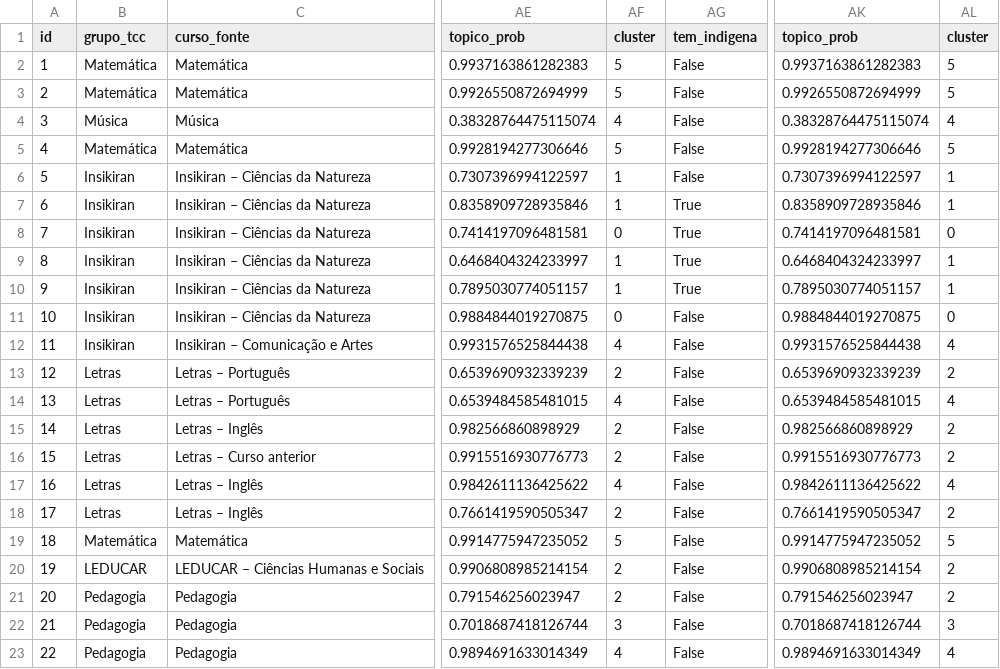
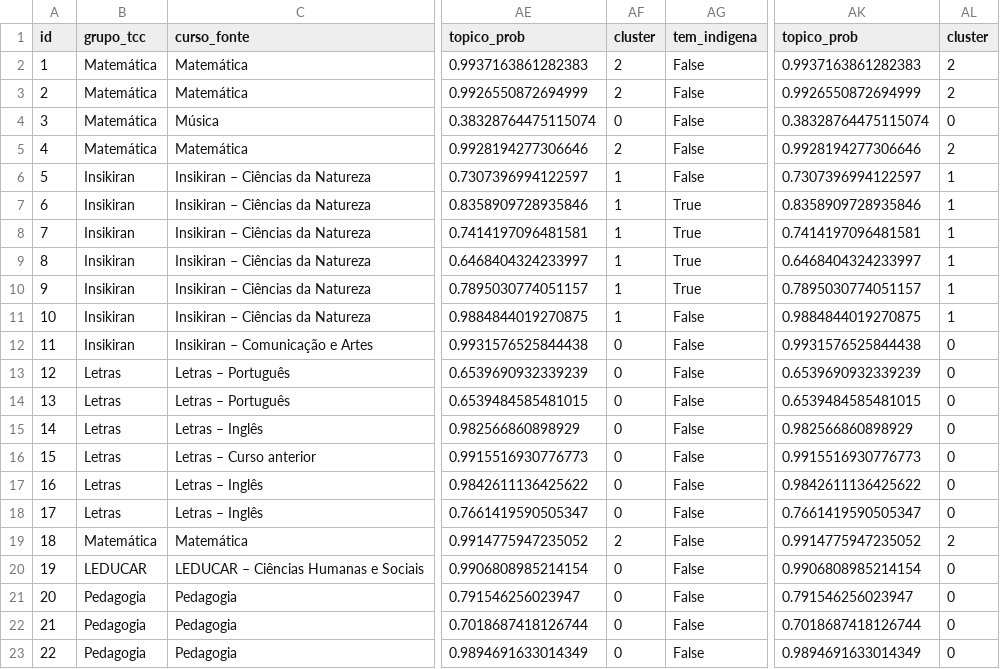
Before and after one commit to luizfweber/corpus-tcc-lidae, a CSV file: outputs/analise/corpus_tccs_analisado.csv, drawn as a sheet; only a part is shown, gaps mark what is left out; the diff covers the shown part only; the diff names each change by its address in the sheet, - before the commit and + after, or states it on an @@ line.

Commit message:
Corrigir classificação: TCC id 3 de Música para Matemática
- TCC: 'Relato de experiência da aprendizagem nas operações matemáticas...'
- Antes: Grupo Música
- Depois: Grupo Matemática
- Nova distribuição: Matemática (15), Música (19)

```diff
--- a/outputs/analise/corpus_tccs_analisado.csv
+++ b/outputs/analise/corpus_tccs_analisado.csv
-AF2:AF3 (cluster): 5
+AF2:AF3 (cluster): 2
-AL2:AL3 (cluster): 5
+AL2:AL3 (cluster): 2
-B4 (grupo_tcc): Música
+B4 (grupo_tcc): Matemática
-AF4 (cluster): 4
+AF4 (cluster): 0
-AL4 (cluster): 4
+AL4 (cluster): 0
-AF5 (cluster): 5
+AF5 (cluster): 2
-AL5 (cluster): 5
+AL5 (cluster): 2
-AF8 (cluster): 0
+AF8 (cluster): 1
-AL8 (cluster): 0
+AL8 (cluster): 1
-AF11 (cluster): 0
+AF11 (cluster): 1
-AL11 (cluster): 0
+AL11 (cluster): 1
-AF12 (cluster): 4
+AF12 (cluster): 0
-AL12 (cluster): 4
+AL12 (cluster): 0
-AF13 (cluster): 2
+AF13 (cluster): 0
-AL13 (cluster): 2
+AL13 (cluster): 0
-AF14 (cluster): 4
+AF14 (cluster): 0
-AL14 (cluster): 4
+AL14 (cluster): 0
-AF15:AF16 (cluster): 2
+AF15:AF16 (cluster): 0
-AL15:AL16 (cluster): 2
+AL15:AL16 (cluster): 0
-AF17 (cluster): 4
+AF17 (cluster): 0
-AL17 (cluster): 4
+AL17 (cluster): 0
-AF18 (cluster): 2
+AF18 (cluster): 0
-AL18 (cluster): 2
+AL18 (cluster): 0
-AF19 (cluster): 5
+AF19 (cluster): 2
-AL19 (cluster): 5
+AL19 (cluster): 2
-AF20:AF21 (cluster): 2
+AF20:AF21 (cluster): 0
-AL20:AL21 (cluster): 2
+AL20:AL21 (cluster): 0
-AF22 (cluster): 3
+AF22 (cluster): 0
-AL22 (cluster): 3
+AL22 (cluster): 0
-AF23 (cluster): 4
+AF23 (cluster): 0
-AL23 (cluster): 4
+AL23 (cluster): 0
```
Also changed, not shown: 152 edited cells elsewhere in this file, 6 other files.
